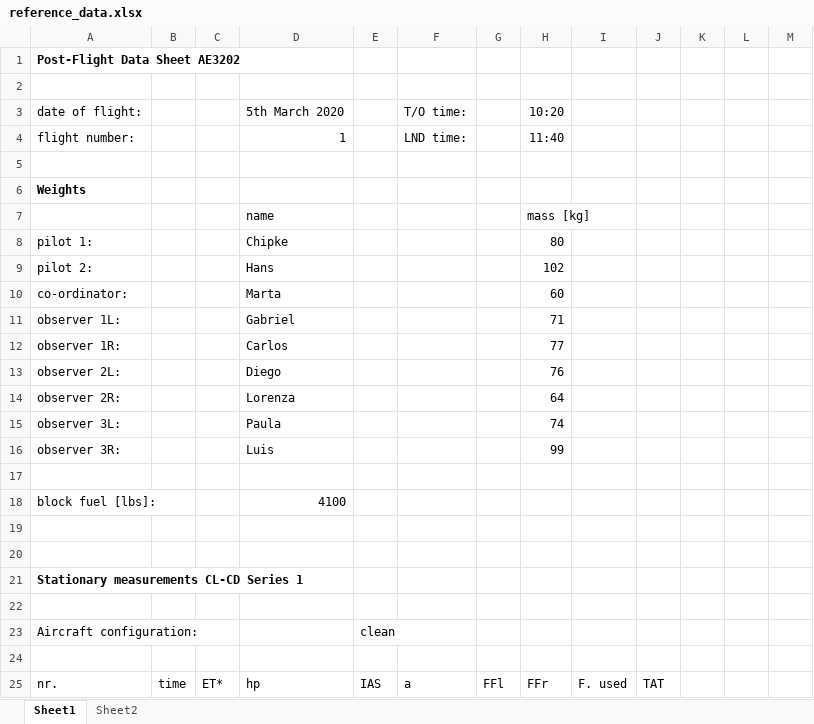
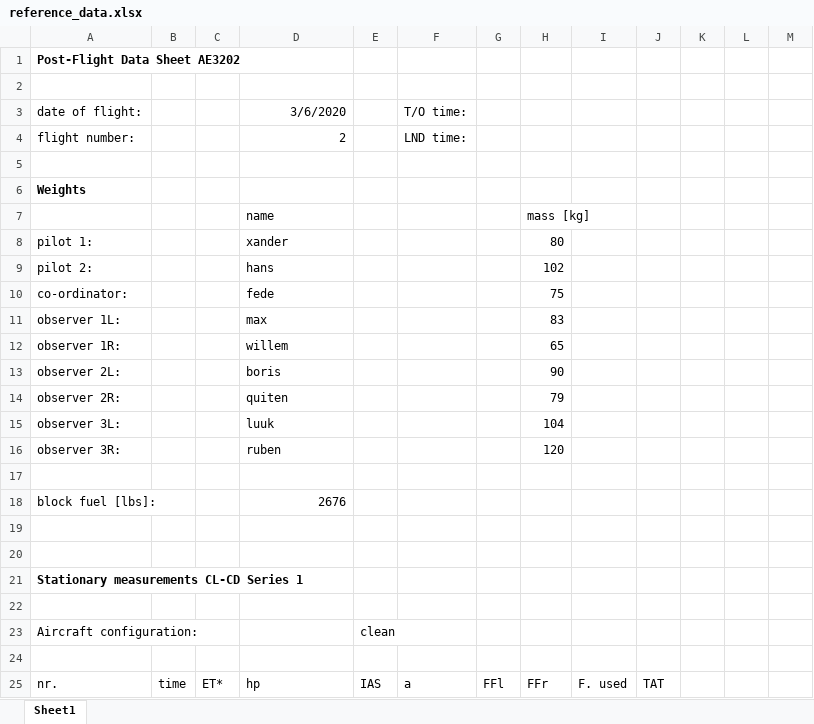
Before and after one commit to ElliottDesmit/SVV_FD_B34, an Excel workbook: reference_data.xlsx, sheet Sheet1, drawn as a sheet; only a part is shown; values as stored, in another font and other column widths than the file's, no borders; charts and pictures and conditional formats not drawn; the diff covers the shown part only; the diff names each change by its address in the sheet, - before the commit and + after, or states it on an @@ line.

```diff
--- a/reference_data.xlsx (sheet Sheet1)
+++ b/reference_data.xlsx (sheet Sheet1)
-sheet tab: Sheet2
-D3: 5th March 2020
+D3: 3/6/2020
-H3: 10:20
+H3: (empty)
-D4: 1
+D4: 2
-H4: 11:40
+H4: (empty)
-D8: Chipke
+D8: xander
-D9: Hans
+D9: hans
-D10: Marta
+D10: fede
-H10: 60
+H10: 75
-D11: Gabriel
+D11: max
-H11: 71
+H11: 83
-D12: Carlos
+D12: willem
-H12: 77
+H12: 65
-D13: Diego
+D13: boris
-H13: 76
+H13: 90
-D14: Lorenza
+D14: quiten
-H14: 64
+H14: 79
-D15: Paula
+D15: luuk
-H15: 74
+H15: 104
-D16: Luis
+D16: ruben
-H16: 99
+H16: 120
-D18: 4100
+D18: 2676
```
Also changed, not shown: 15 added rows, 15 removed rows and 8 edited cells elsewhere in this sheet, 7 other files.
